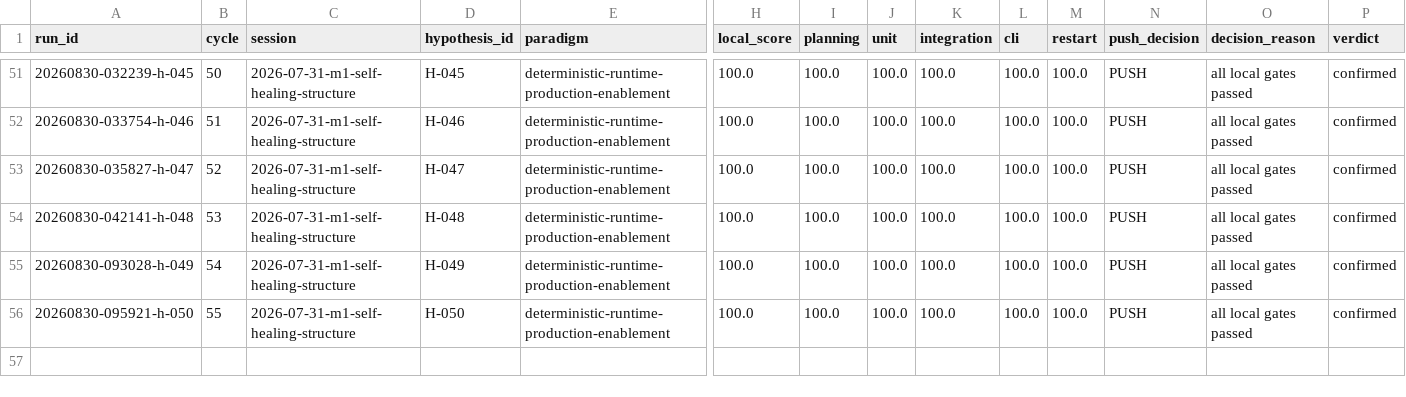
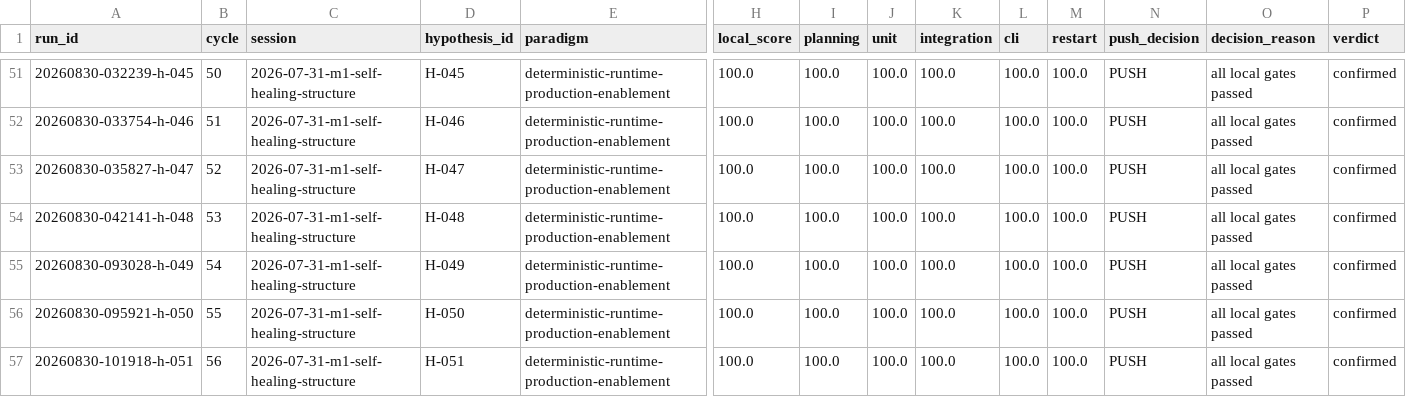
Before and after one commit to uukuguy/polymarket-arbitrage, a CSV file: docs/status/climb/runs.csv, drawn as a sheet; only a part is shown, gaps mark what is left out; rows hold the shown columns only; the diff names each change by its address in the sheet, - before the commit and + after, or states it on an @@ line.

Commit message:
docs(climb): confirm stage-exact R2 read recovery

```diff
--- a/docs/status/climb/runs.csv
+++ b/docs/status/climb/runs.csv
+row 57: 20260830-101918-h-051 | 56 | 2026-07-31-m1-self-healing-structure | H-051 | deterministic-runtime-production-enablement | 100.0 | 100.0 | 100.0 | 100.0 | 100.0 | 100.0 | PUSH | all local gates passed | confirmed
```
Also changed, not shown: 5 other files.
